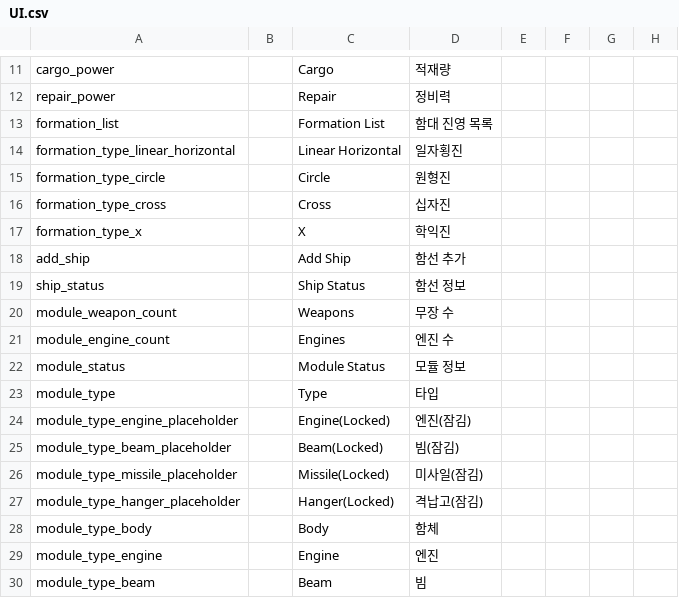
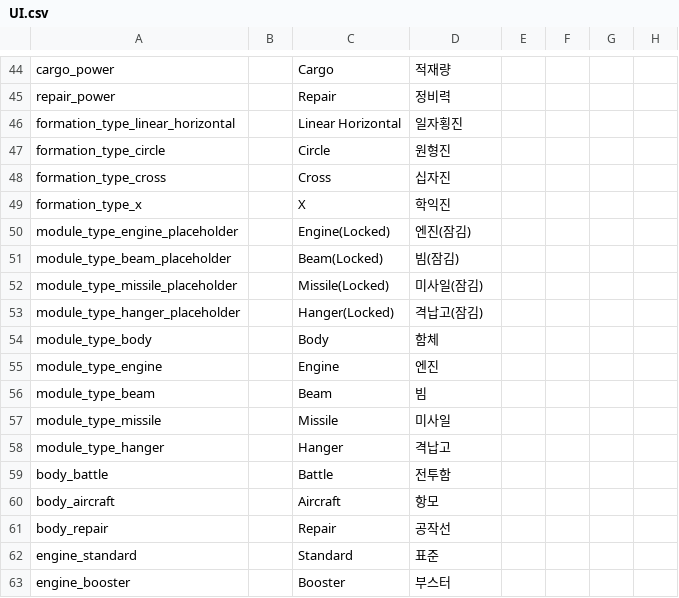
Before and after one commit to gsyan/thefirst_client_unity, a CSV file: Assets/Resources/Localization/csv/UI.csv, drawn as a sheet; only a part is shown, gaps mark what is left out; the shorter side is filled out with more unchanged rows; the diff covers the shown part only.

```diff
--- a/Assets/Resources/Localization/csv/UI.csv
+++ b/Assets/Resources/Localization/csv/UI.csv
@@ -12,3 +45,2 @@ cargo_power,,Cargo,적재량,,,,
 repair_power,,Repair,정비력,,,,
-formation_list,,Formation List,함대 진영 목록,,,,
 formation_type_linear_horizontal,,Linear Horizontal,일자횡진,,,,
@@ -17,8 +49,2 @@ formation_type_cross,,Cross,십자진,,,,
 formation_type_x,,X,학익진,,,,
-add_ship,,Add Ship,함선 추가,,,,
-ship_status,,Ship Status,함선 정보,,,,
-module_weapon_count,,Weapons,무장 수,,,,
-module_engine_count,,Engines,엔진 수,,,,
-module_status,,Module Status,모듈 정보,,,,
-module_type,,Type,타입,,,,
 module_type_engine_placeholder,,Engine(Locked),엔진(잠김),,,,
```
Also changed, not shown: 28 added rows, 16 removed rows, 4 moved rows and 5 edited cells elsewhere in this file, 49 other files.
